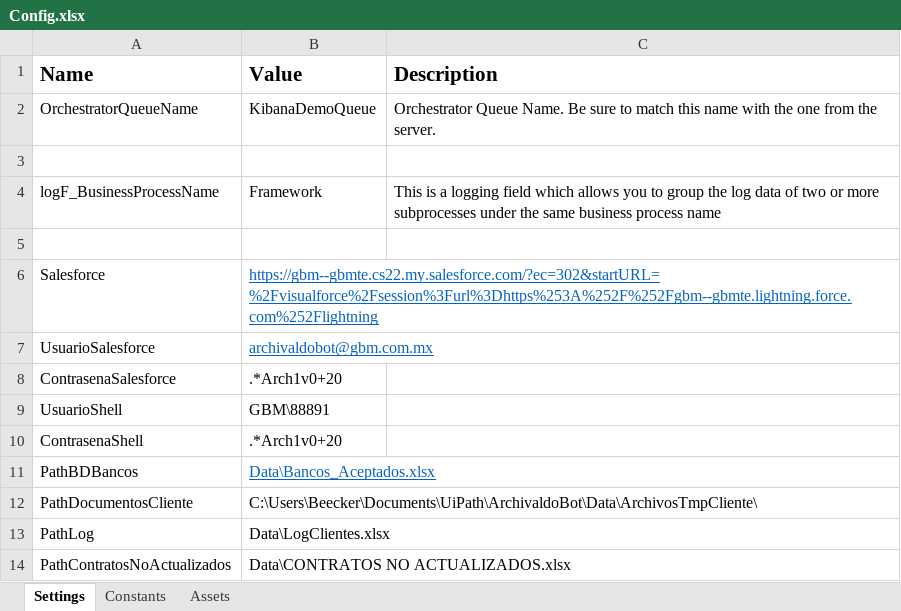
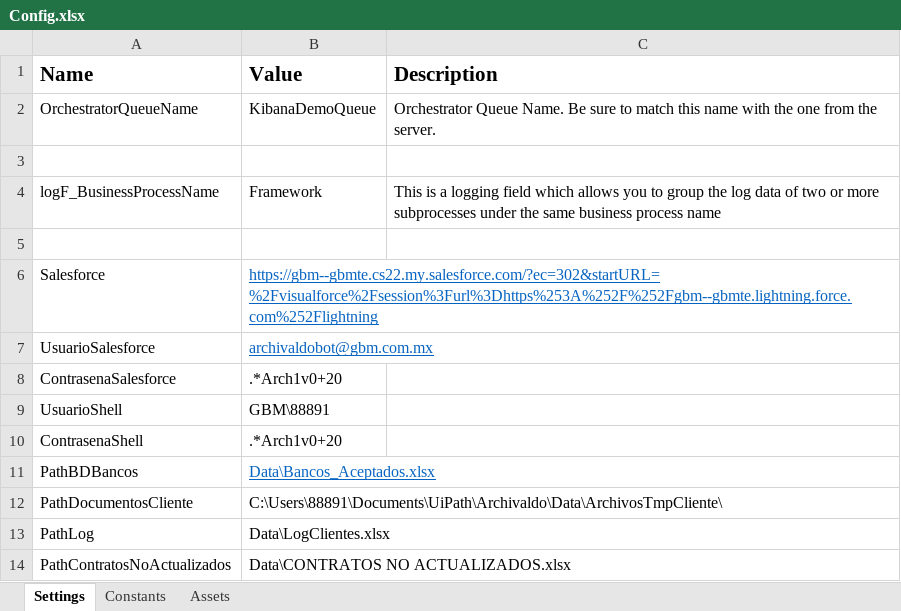
Before and after one commit to LuisMargro/ArchivaldoBot, an Excel workbook: Data/Config.xlsx, sheet Settings, drawn as a sheet; values as stored, in another font and other column widths than the file's, no borders; the diff names each change by its address in the sheet, - before the commit and + after, or states it on an @@ line.

```diff
--- a/Data/Config.xlsx (sheet Settings)
+++ b/Data/Config.xlsx (sheet Settings)
-B12 (Value): C:\Users\Beecker\Documents\UiPath\ArchivaldoBot\Data\ArchivosTmpCliente\
+B12 (Value): C:\Users\88891\Documents\UiPath\Archivaldo\Data\ArchivosTmpCliente\
```
Also changed, not shown: Data/LogClientes.xlsx, 50 other files.
